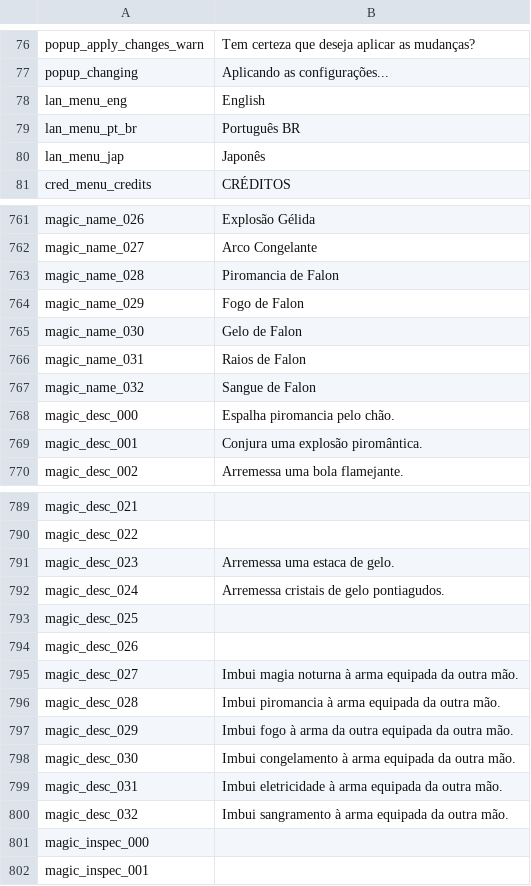
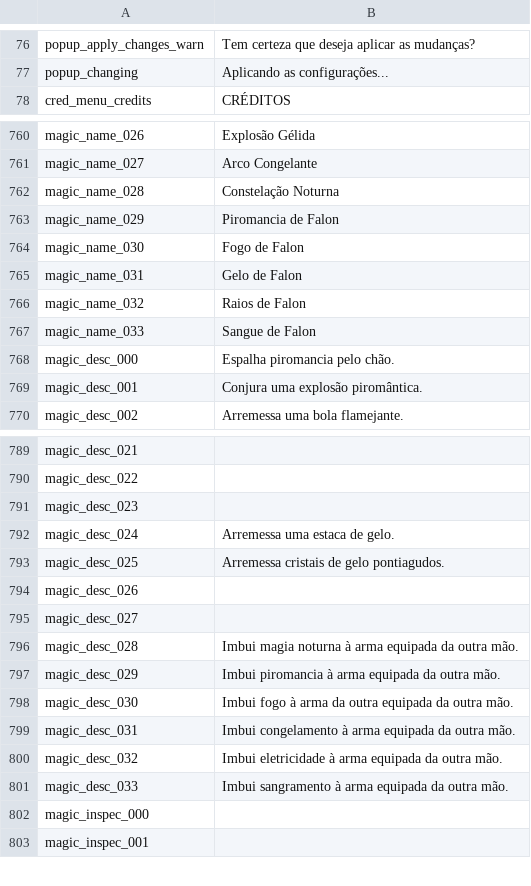
Before and after one commit to 5RKS/Hells_Voyager_Translation, a CSV file: ptBR_gametexts.csv, drawn as a sheet; only a part is shown, gaps mark what is left out; the diff covers the shown part only.

Commit message:
Update ptBR_gametexts.csv

```diff
--- a/ptBR_gametexts.csv
+++ b/ptBR_gametexts.csv
@@ -77,5 +77,2 @@ popup_apply_changes_warn,Tem certeza que deseja aplicar as mudanças?
 popup_changing,Aplicando as configurações...
-lan_menu_eng,English
-lan_menu_pt_br,Português BR
-lan_menu_jap,Japonês
 cred_menu_credits,CRÉDITOS
@@ -762,7 +761,8 @@ magic_name_026,Explosão Gélida
 magic_name_027,Arco Congelante
-magic_name_028,Piromancia de Falon
-magic_name_029,Fogo de Falon
-magic_name_030,Gelo de Falon
-magic_name_031,Raios de Falon
-magic_name_032,Sangue de Falon
+magic_name_028,Constelação Noturna
+magic_name_029,Piromancia de Falon
+magic_name_030,Fogo de Falon
+magic_name_031,Gelo de Falon
+magic_name_032,Raios de Falon
+magic_name_033,Sangue de Falon
 magic_desc_000,Espalha piromancia pelo chão.
@@ -790,12 +790,13 @@ magic_desc_021,
 magic_desc_022,
-magic_desc_023,Arremessa uma estaca de gelo.
-magic_desc_024,Arremessa cristais de gelo pontiagudos.
-magic_desc_025,
+magic_desc_023,
+magic_desc_024,Arremessa uma estaca de gelo.
+magic_desc_025,Arremessa cristais de gelo pontiagudos.
 magic_desc_026,
-magic_desc_027,Imbui magia noturna à arma equipada da outra mão.
-magic_desc_028,Imbui piromancia à arma equipada da outra mão.
-magic_desc_029,Imbui fogo à arma da outra equipada da outra mão.
-magic_desc_030,Imbui congelamento à arma equipada da outra mão.
-magic_desc_031,Imbui eletricidade à arma equipada da outra mão.
-magic_desc_032,Imbui sangramento à arma equipada da outra mão.
+magic_desc_027,
+magic_desc_028,Imbui magia noturna à arma equipada da outra mão.
+magic_desc_029,Imbui piromancia à arma equipada da outra mão.
+magic_desc_030,Imbui fogo à arma da outra equipada da outra mão.
+magic_desc_031,Imbui congelamento à arma equipada da outra mão.
+magic_desc_032,Imbui eletricidade à arma equipada da outra mão.
+magic_desc_033,Imbui sangramento à arma equipada da outra mão.
 magic_inspec_000,
```
Also changed, not shown: 4 added rows, 1 removed row and 3 edited cells elsewhere in this file.
